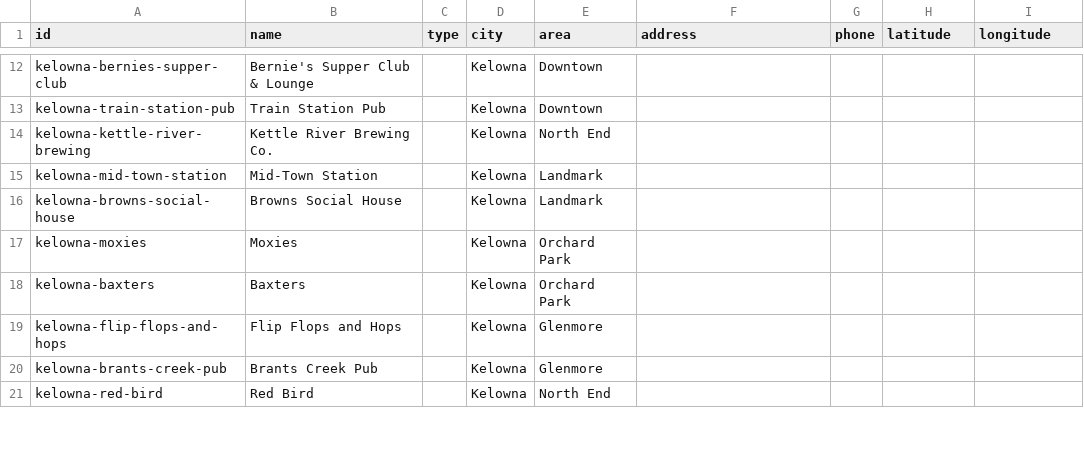
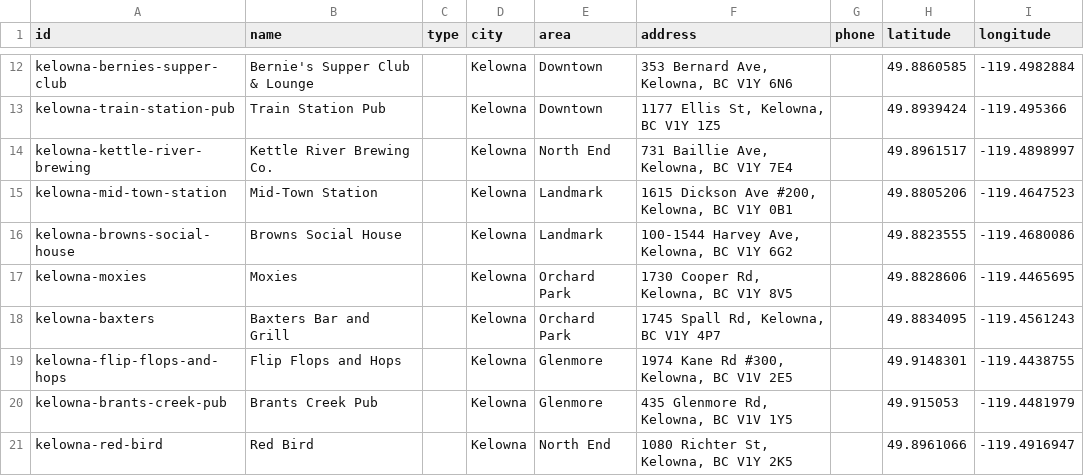
Before and after one commit to wayneyarrow/happy-hour-compass, a CSV file: venues.beta.csv, drawn as a sheet; only a part is shown, gaps mark what is left out; the diff covers the shown part only; the diff names each change by its address in the sheet, - before the commit and + after, or states it on an @@ line.

Commit message:
chore(data): promote working venue locations into beta and apply name tweaks

```diff
--- a/venues.beta.csv
+++ b/venues.beta.csv
-F12 (address): (empty)
+F12 (address): 353 Bernard Ave, Kelowna, BC V1Y 6N6
-H12 (latitude): (empty)
+H12 (latitude): 49.8860585
-I12 (longitude): (empty)
+I12 (longitude): -119.4982884
-F13 (address): (empty)
+F13 (address): 1177 Ellis St, Kelowna, BC V1Y 1Z5
-H13 (latitude): (empty)
+H13 (latitude): 49.8939424
-I13 (longitude): (empty)
+I13 (longitude): -119.495366
-F14 (address): (empty)
+F14 (address): 731 Baillie Ave, Kelowna, BC V1Y 7E4
-H14 (latitude): (empty)
+H14 (latitude): 49.8961517
-I14 (longitude): (empty)
+I14 (longitude): -119.4898997
-F15 (address): (empty)
+F15 (address): 1615 Dickson Ave #200, Kelowna, BC V1Y 0B1
-H15 (latitude): (empty)
+H15 (latitude): 49.8805206
-I15 (longitude): (empty)
+I15 (longitude): -119.4647523
-F16 (address): (empty)
+F16 (address): 100-1544 Harvey Ave, Kelowna, BC V1Y 6G2
-H16 (latitude): (empty)
+H16 (latitude): 49.8823555
-I16 (longitude): (empty)
+I16 (longitude): -119.4680086
-F17 (address): (empty)
+F17 (address): 1730 Cooper Rd, Kelowna, BC V1Y 8V5
-H17 (latitude): (empty)
+H17 (latitude): 49.8828606
-I17 (longitude): (empty)
+I17 (longitude): -119.4465695
-B18 (name): Baxters
+B18 (name): Baxters Bar and Grill
-F18 (address): (empty)
+F18 (address): 1745 Spall Rd, Kelowna, BC V1Y 4P7
-H18 (latitude): (empty)
+H18 (latitude): 49.8834095
-I18 (longitude): (empty)
+I18 (longitude): -119.4561243
-F19 (address): (empty)
+F19 (address): 1974 Kane Rd #300, Kelowna, BC V1V 2E5
-H19 (latitude): (empty)
+H19 (latitude): 49.9148301
-I19 (longitude): (empty)
+I19 (longitude): -119.4438755
-F20 (address): (empty)
+F20 (address): 435 Glenmore Rd, Kelowna, BC V1V 1Y5
-H20 (latitude): (empty)
+H20 (latitude): 49.915053
-I20 (longitude): (empty)
+I20 (longitude): -119.4481979
-F21 (address): (empty)
+F21 (address): 1080 Richter St, Kelowna, BC V1Y 2K5
-H21 (latitude): (empty)
+H21 (latitude): 49.8961066
-I21 (longitude): (empty)
+I21 (longitude): -119.4916947
```
Also changed, not shown: 125 edited cells elsewhere in this file, venues.working.csv.
